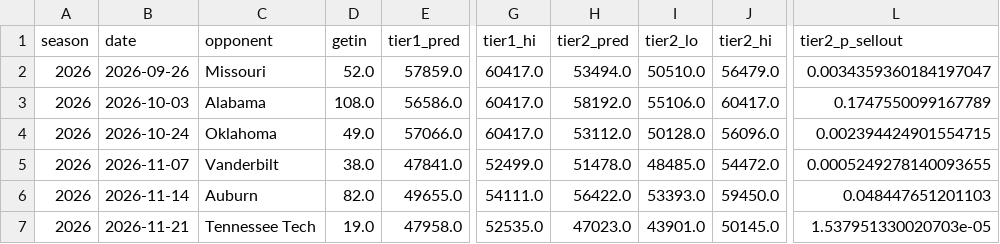
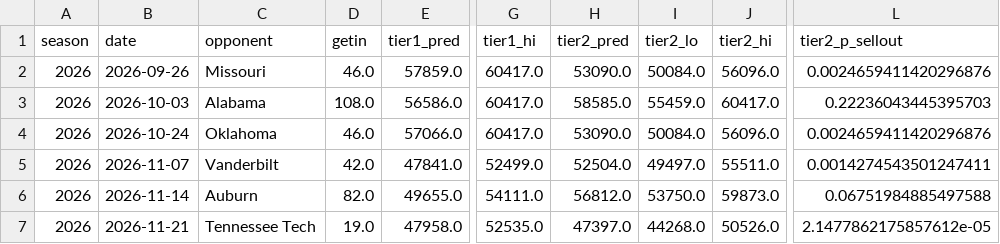
Before and after one commit to gardnerthornhill/msu-ticket-model, a CSV file: reports/predictions.csv, drawn as a sheet; only a part is shown, gaps mark what is left out; the diff names each change by its address in the sheet, - before the commit and + after, or states it on an @@ line.

```diff
--- a/reports/predictions.csv
+++ b/reports/predictions.csv
-D2 (getin): 52.0
+D2 (getin): 46.0
-H2 (tier2_pred): 53494.0
+H2 (tier2_pred): 53090.0
-I2 (tier2_lo): 50510.0
+I2 (tier2_lo): 50084.0
-J2 (tier2_hi): 56479.0
+J2 (tier2_hi): 56096.0
-L2 (tier2_p_sellout): 0.0034359360184197047
+L2 (tier2_p_sellout): 0.0024659411420296876
-H3 (tier2_pred): 58192.0
+H3 (tier2_pred): 58585.0
-I3 (tier2_lo): 55106.0
+I3 (tier2_lo): 55459.0
-L3 (tier2_p_sellout): 0.1747550099167789
+L3 (tier2_p_sellout): 0.22236043445395703
-D4 (getin): 49.0
+D4 (getin): 46.0
-H4 (tier2_pred): 53112.0
+H4 (tier2_pred): 53090.0
-I4 (tier2_lo): 50128.0
+I4 (tier2_lo): 50084.0
-L4 (tier2_p_sellout): 0.002394424901554715
+L4 (tier2_p_sellout): 0.0024659411420296876
-D5 (getin): 38.0
+D5 (getin): 42.0
-H5 (tier2_pred): 51478.0
+H5 (tier2_pred): 52504.0
-I5 (tier2_lo): 48485.0
+I5 (tier2_lo): 49497.0
-J5 (tier2_hi): 54472.0
+J5 (tier2_hi): 55511.0
-L5 (tier2_p_sellout): 0.0005249278140093655
+L5 (tier2_p_sellout): 0.0014274543501247411
-H6 (tier2_pred): 56422.0
+H6 (tier2_pred): 56812.0
-I6 (tier2_lo): 53393.0
+I6 (tier2_lo): 53750.0
-J6 (tier2_hi): 59450.0
+J6 (tier2_hi): 59873.0
-L6 (tier2_p_sellout): 0.048447651201103
+L6 (tier2_p_sellout): 0.06751984885497588
-H7 (tier2_pred): 47023.0
+H7 (tier2_pred): 47397.0
-I7 (tier2_lo): 43901.0
+I7 (tier2_lo): 44268.0
-J7 (tier2_hi): 50145.0
+J7 (tier2_hi): 50526.0
-L7 (tier2_p_sellout): 1.537951330020703e-05
+L7 (tier2_p_sellout): 2.1477862175857612e-05
```
Also changed, not shown: data/features.csv, data/ticket_history.csv, 38 other files.
